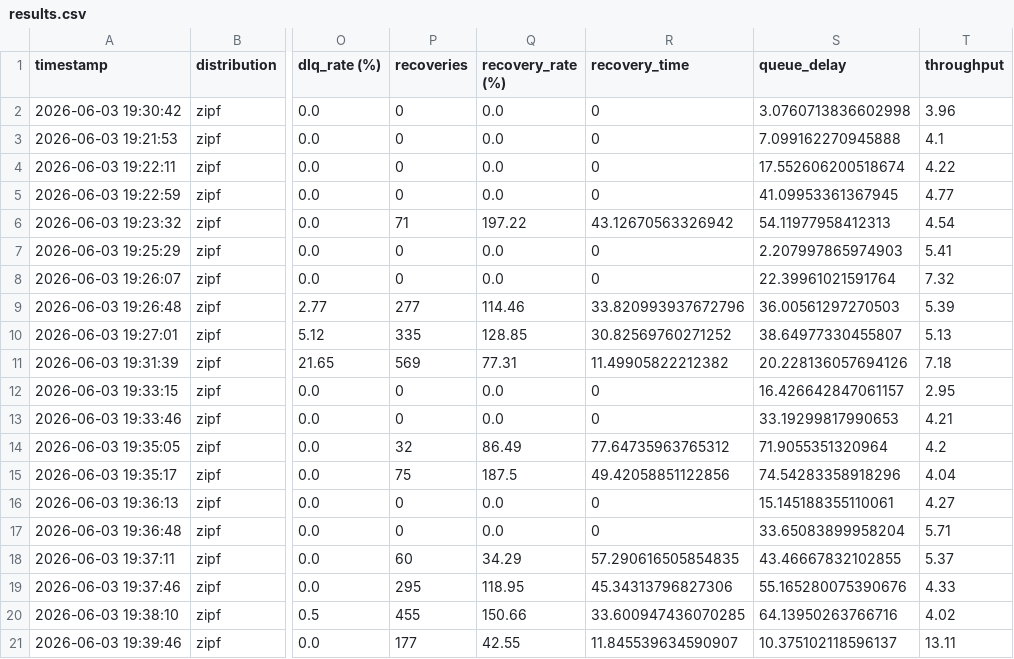
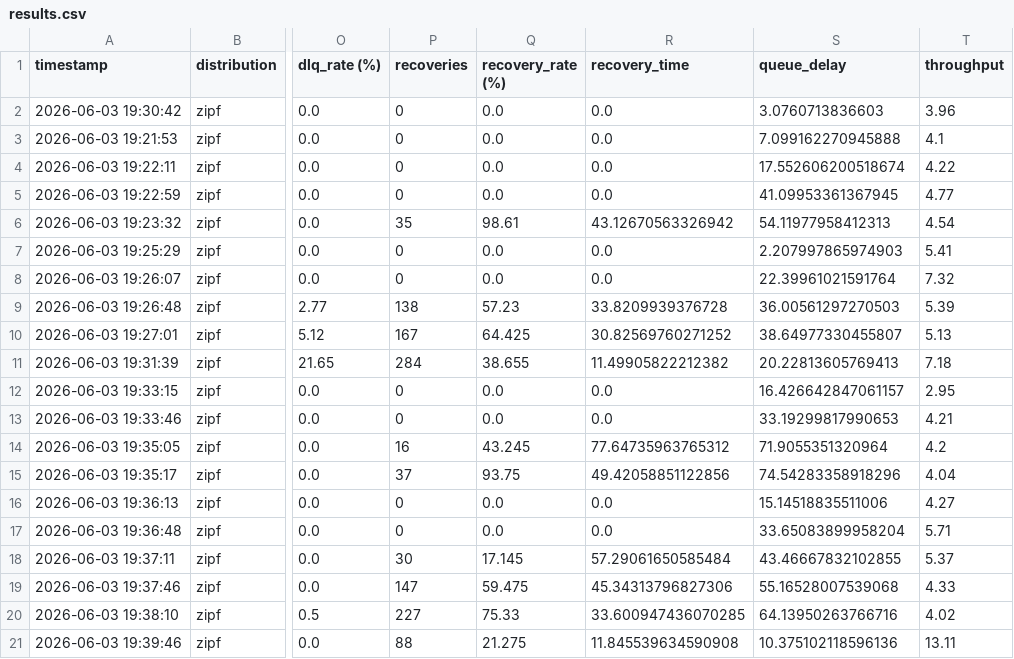
Before and after one commit to MaiR42/Tareas-Sistemas-Distribuidos-2026-01, a CSV file: Tarea2/app/results/results.csv, drawn as a sheet; only a part is shown, gaps mark what is left out; the diff covers the shown part only; the diff names each change by its address in the sheet, - before the commit and + after, or states it on an @@ line.

Commit message:
Resultados corregidos en recoveries y recovery_rate

```diff
--- a/Tarea2/app/results/results.csv
+++ b/Tarea2/app/results/results.csv
-R2:R5 (recovery_time): 0
+R2:R5 (recovery_time): 0.0
-S2 (queue_delay): 3.0760713836602998
+S2 (queue_delay): 3.0760713836603
-P6 (recoveries): 71
+P6 (recoveries): 35
-Q6 (recovery_rate (%)): 197.22
+Q6 (recovery_rate (%)): 98.61
-R7:R8 (recovery_time): 0
+R7:R8 (recovery_time): 0.0
-P9 (recoveries): 277
+P9 (recoveries): 138
-Q9 (recovery_rate (%)): 114.46
+Q9 (recovery_rate (%)): 57.23
-R9 (recovery_time): 33.820993937672796
+R9 (recovery_time): 33.8209939376728
-P10 (recoveries): 335
+P10 (recoveries): 167
-Q10 (recovery_rate (%)): 128.85
+Q10 (recovery_rate (%)): 64.425
-P11 (recoveries): 569
+P11 (recoveries): 284
-Q11 (recovery_rate (%)): 77.31
+Q11 (recovery_rate (%)): 38.655
-S11 (queue_delay): 20.228136057694126
+S11 (queue_delay): 20.22813605769413
-R12:R13 (recovery_time): 0
+R12:R13 (recovery_time): 0.0
-P14 (recoveries): 32
+P14 (recoveries): 16
-Q14 (recovery_rate (%)): 86.49
+Q14 (recovery_rate (%)): 43.245
-P15 (recoveries): 75
+P15 (recoveries): 37
-Q15 (recovery_rate (%)): 187.5
+Q15 (recovery_rate (%)): 93.75
-R16:R17 (recovery_time): 0
+R16:R17 (recovery_time): 0.0
-S16 (queue_delay): 15.145188355110061
+S16 (queue_delay): 15.14518835511006
-P18 (recoveries): 60
+P18 (recoveries): 30
-Q18 (recovery_rate (%)): 34.29
+Q18 (recovery_rate (%)): 17.145
-R18 (recovery_time): 57.290616505854835
+R18 (recovery_time): 57.29061650585484
-P19 (recoveries): 295
+P19 (recoveries): 147
-Q19 (recovery_rate (%)): 118.95
+Q19 (recovery_rate (%)): 59.475
-S19 (queue_delay): 55.165280075390676
+S19 (queue_delay): 55.16528007539068
-P20 (recoveries): 455
+P20 (recoveries): 227
-Q20 (recovery_rate (%)): 150.66
+Q20 (recovery_rate (%)): 75.33
-P21 (recoveries): 177
+P21 (recoveries): 88
-Q21 (recovery_rate (%)): 42.55
+Q21 (recovery_rate (%)): 21.275
-R21 (recovery_time): 11.845539634590907
+R21 (recovery_time): 11.845539634590908
-S21 (queue_delay): 10.375102118596137
+S21 (queue_delay): 10.375102118596136
```
Also changed, not shown: 1 removed row and 43 edited cells elsewhere in this file.
